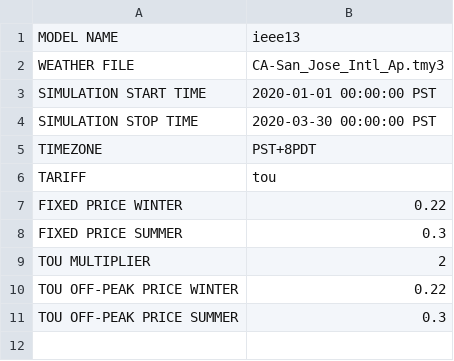
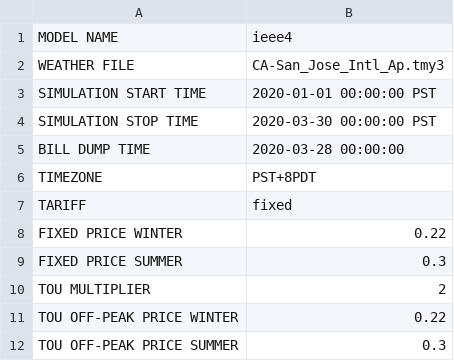
Before and after one commit to aivanova5/tariff_design, a CSV file: config/simulation_configuration.csv, drawn as a sheet.

Commit message:
Adding ieee4 model

```diff
--- a/config/simulation_configuration.csv
+++ b/config/simulation_configuration.csv
@@ -1,2 +1,2 @@
-MODEL NAME, ieee13
+MODEL NAME, ieee4
 WEATHER FILE,CA-San_Jose_Intl_Ap.tmy3
@@ -4,4 +4,5 @@ SIMULATION START TIME, 2020-01-01 00:00:00 PST
 SIMULATION STOP TIME, 2020-03-30 00:00:00 PST
+BILL DUMP TIME, 2020-03-28 00:00:00
 TIMEZONE, PST+8PDT
-TARIFF, tou
+TARIFF, fixed
 FIXED PRICE WINTER,0.22
```
Also changed, not shown: 6 other files.
